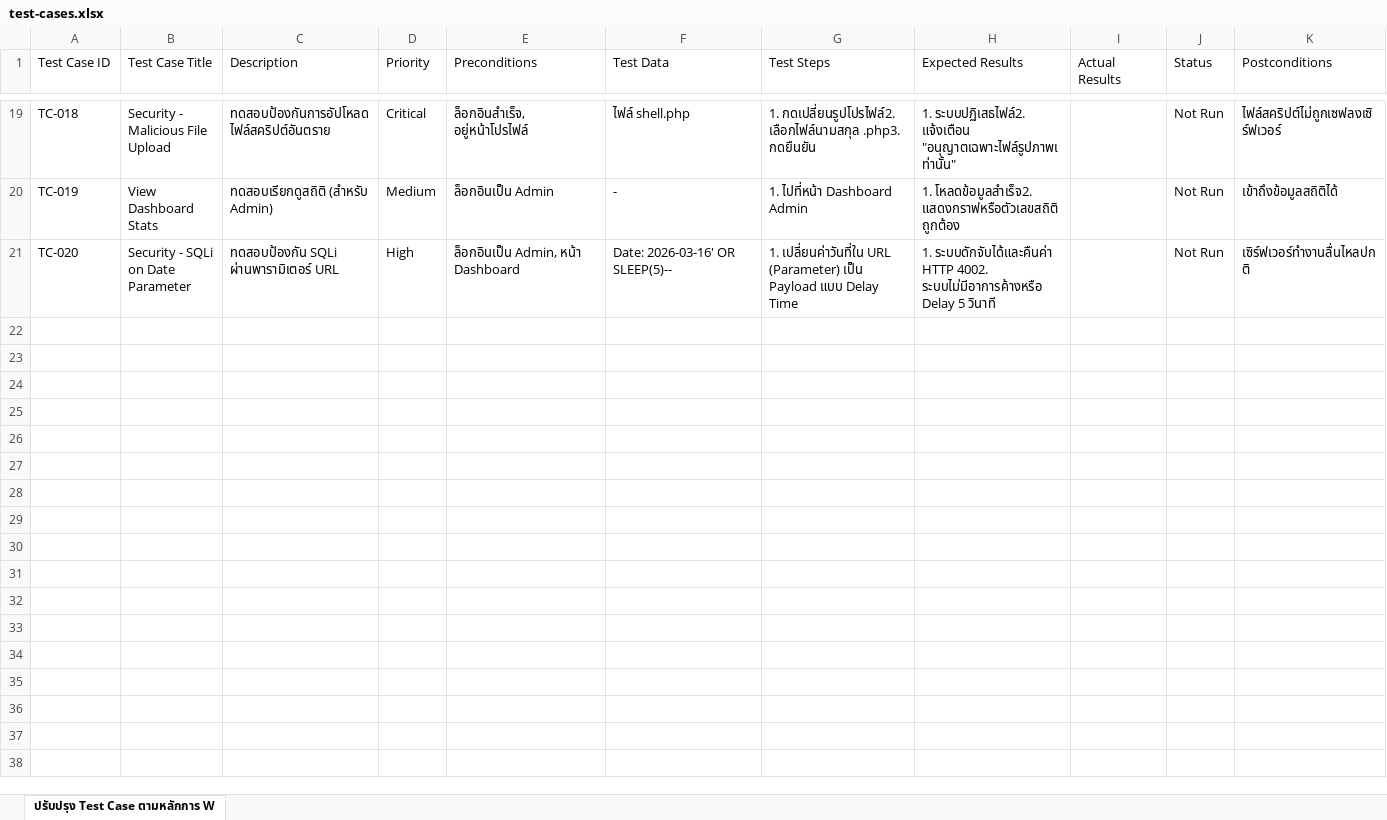
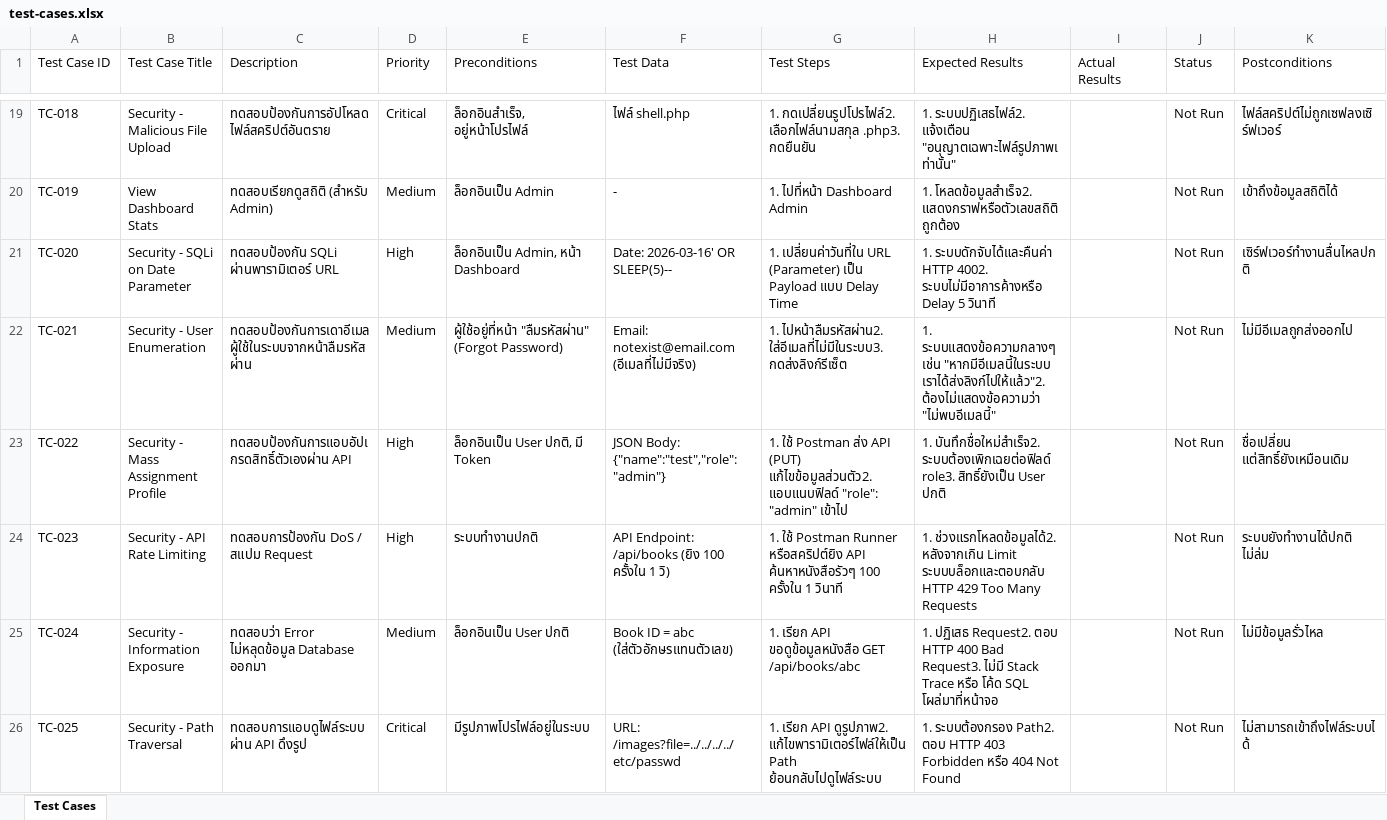
Before and after one commit to WachiraX/library-testing, an Excel workbook: test-cases/test-cases.xlsx, sheet Test Cases, drawn as a sheet; only a part is shown, gaps mark what is left out; values as stored, in another font and other column widths than the file's, no borders; charts and pictures and table styles not drawn; the diff covers the shown part only; the diff names each change by its address in the sheet, - before the commit and + after, or states it on an @@ line.

Commit message:
add 10 test case

```diff
--- a/test-cases/test-cases.xlsx (sheet Test Cases)
+++ b/test-cases/test-cases.xlsx (sheet Test Cases)
-sheet tab: ปรับปรุง Test Case ตามหลักการ W
+sheet tab: Test Cases
+row 22: TC-021 | Security - User Enumeration | ทดสอบป้องกันการเดาอีเมลผู้ใช้ในระบบจากหน้าลืมรหัสผ่าน | Medium | ผู้ใช้อยู่ที่หน้า "ลืมรหัสผ่าน" (Forgot Password) | Email: notexist@email.com (อีเมลที่ไม่มีจริง) | 1. ไปหน้าลืมรหัสผ่าน2. ใส่อีเมลที่ไม่มีในระบบ3. กดส่งลิงก์รีเซ็ต | 1. ระบบแสดงข้อความกลางๆ เช่น "หากมีอีเมลนี้ในระบบ เราได้ส่งลิงก์ไปให้แล้ว"2. ต้องไม่แสดงข้อความว่า "ไม่พบอีเมลนี้" |  | Not Run | ไม่มีอีเมลถูกส่งออกไป
+row 23: TC-022 | Security - Mass Assignment Profile | ทดสอบป้องกันการแอบอัปเกรดสิทธิ์ตัวเองผ่าน API | High | ล็อกอินเป็น User ปกติ, มี Token | JSON Body: {"name":"test","role":"admin"} | 1. ใช้ Postman ส่ง API (PUT) แก้ไขข้อมูลส่วนตัว2. แอบแนบฟิลด์ "role": "admin" เข้าไป | 1. บันทึกชื่อใหม่สำเร็จ2. ระบบต้องเพิกเฉยต่อฟิลด์ role3. สิทธิ์ยังเป็น User ปกติ |  | Not Run | ชื่อเปลี่ยน แต่สิทธิ์ยังเหมือนเดิม
+row 24: TC-023 | Security - API Rate Limiting | ทดสอบการป้องกัน DoS / สแปม Request | High | ระบบทำงานปกติ | API Endpoint: /api/books (ยิง 100 ครั้งใน 1 วิ) | 1. ใช้ Postman Runner หรือสคริปต์ยิง API ค้นหาหนังสือรัวๆ 100 ครั้งใน 1 วินาที | 1. ช่วงแรกโหลดข้อมูลได้2. หลังจากเกิน Limit ระบบบล็อกและตอบกลับ HTTP 429 Too Many Requests |  | Not Run | ระบบยังทำงานได้ปกติ ไม่ล่ม
+row 25: TC-024 | Security - Information Exposure | ทดสอบว่า Error ไม่หลุดข้อมูล Database ออกมา | Medium | ล็อกอินเป็น User ปกติ | Book ID = abc (ใส่ตัวอักษรแทนตัวเลข) | 1. เรียก API ขอดูข้อมูลหนังสือ GET /api/books/abc | 1. ปฏิเสธ Request2. ตอบ HTTP 400 Bad Request3. ไม่มี Stack Trace หรือ โค้ด SQL โผล่มาที่หน้าจอ |  | Not Run | ไม่มีข้อมูลรั่วไหล
+row 26: TC-025 | Security - Path Traversal | ทดสอบการแอบดูไฟล์ระบบผ่าน API ดึงรูป | Critical | มีรูปภาพโปรไฟล์อยู่ในระบบ | URL: /images?file=../../../../etc/passwd | 1. เรียก API ดูรูปภาพ2. แก้ไขพารามิเตอร์ไฟล์ให้เป็น Path ย้อนกลับไปดูไฟล์ระบบ | 1. ระบบต้องกรอง Path2. ตอบ HTTP 403 Forbidden หรือ 404 Not Found |  | Not Run | ไม่สามารถเข้าถึงไฟล์ระบบได้
```
Also changed, not shown: 5 added rows elsewhere in this sheet, charts or pictures.
